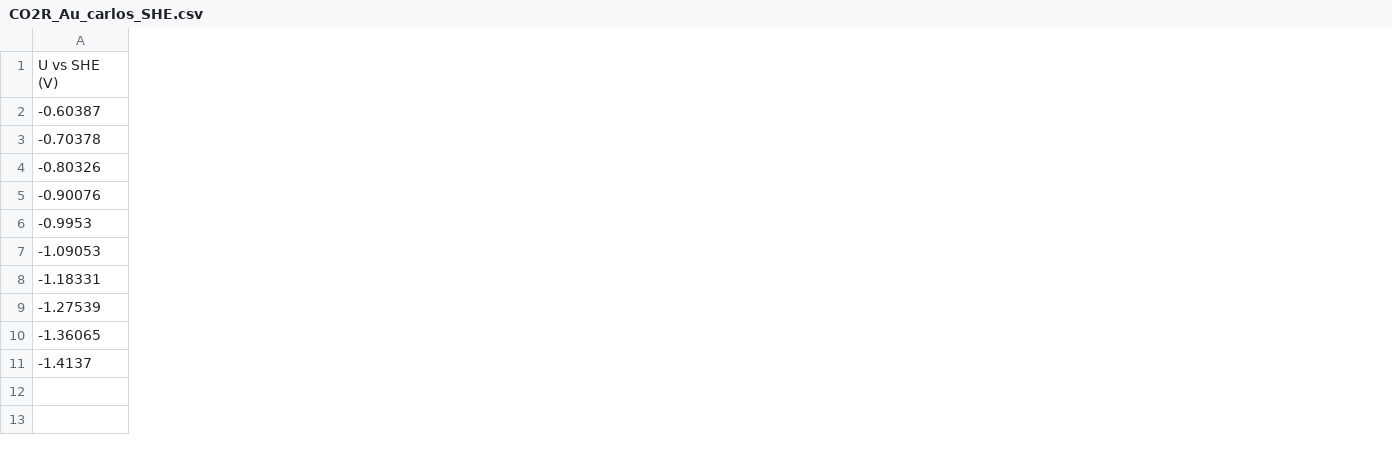
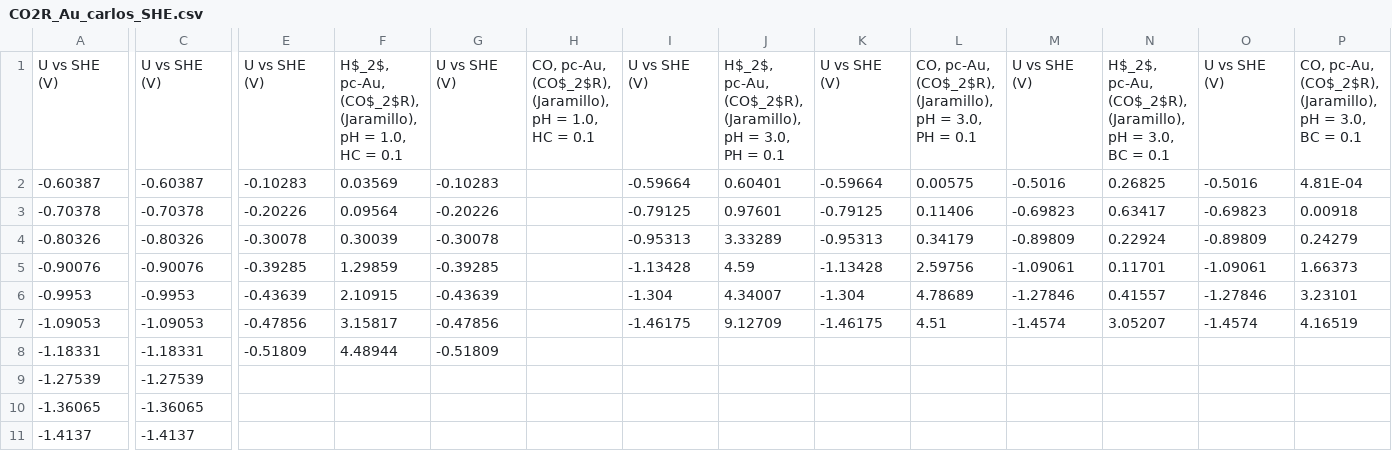
Before and after one commit to sringe/CatINT, a CSV file: data/CO2R/CSV/CO2R_Au_carlos_SHE.csv, drawn as a sheet; only a part is shown, gaps mark what is left out; the diff names each change by its address in the sheet, - before the commit and + after, or states it on an @@ line.

```diff
--- a/data/CO2R/CSV/CO2R_Au_carlos_SHE.csv
+++ b/data/CO2R/CSV/CO2R_Au_carlos_SHE.csv
+column C, rows 1-11: U vs SHE (V) | -0.60387 | -0.70378 | -0.80326 | -0.90076 | -0.9953 | -1.09053 | -1.18331 | -1.27539 | -1.36065 | -1.4137
+column E, rows 1-8: U vs SHE (V) | -0.10283 | -0.20226 | -0.30078 | -0.39285 | -0.43639 | -0.47856 | -0.51809
+column F, rows 1-8: H$_2$, pc-Au, (CO$_2$R), (Jaramillo), pH = 1.0, HC = 0.1 | 0.03569 | 0.09564 | 0.30039 | 1.29859 | 2.10915 | 3.15817 | 4.48944
+column G, rows 1-8: U vs SHE (V) | -0.10283 | -0.20226 | -0.30078 | -0.39285 | -0.43639 | -0.47856 | -0.51809
+column H, row 1: CO, pc-Au, (CO$_2$R), (Jaramillo), pH = 1.0, HC = 0.1
+column I, rows 1-7: U vs SHE (V) | -0.59664 | -0.79125 | -0.95313 | -1.13428 | -1.304 | -1.46175
+column J, rows 1-7: H$_2$, pc-Au, (CO$_2$R), (Jaramillo), pH = 3.0, PH = 0.1 | 0.60401 | 0.97601 | 3.33289 | 4.59 | 4.34007 | 9.12709
+column K, rows 1-7: U vs SHE (V) | -0.59664 | -0.79125 | -0.95313 | -1.13428 | -1.304 | -1.46175
+column L, rows 1-7: CO, pc-Au, (CO$_2$R), (Jaramillo), pH = 3.0, PH = 0.1 | 0.00575 | 0.11406 | 0.34179 | 2.59756 | 4.78689 | 4.51
+column M, rows 1-7: U vs SHE (V) | -0.5016 | -0.69823 | -0.89809 | -1.09061 | -1.27846 | -1.4574
+column N, rows 1-7: H$_2$, pc-Au, (CO$_2$R), (Jaramillo), pH = 3.0, BC = 0.1 | 0.26825 | 0.63417 | 0.22924 | 0.11701 | 0.41557 | 3.05207
+column O, rows 1-7: U vs SHE (V) | -0.5016 | -0.69823 | -0.89809 | -1.09061 | -1.27846 | -1.4574
+column P, rows 1-7: CO, pc-Au, (CO$_2$R), (Jaramillo), pH = 3.0, BC = 0.1 | 4.81E-04 | 0.00918 | 0.24279 | 1.66373 | 3.23101 | 4.16519
```
Also changed, not shown: 20 other files.
